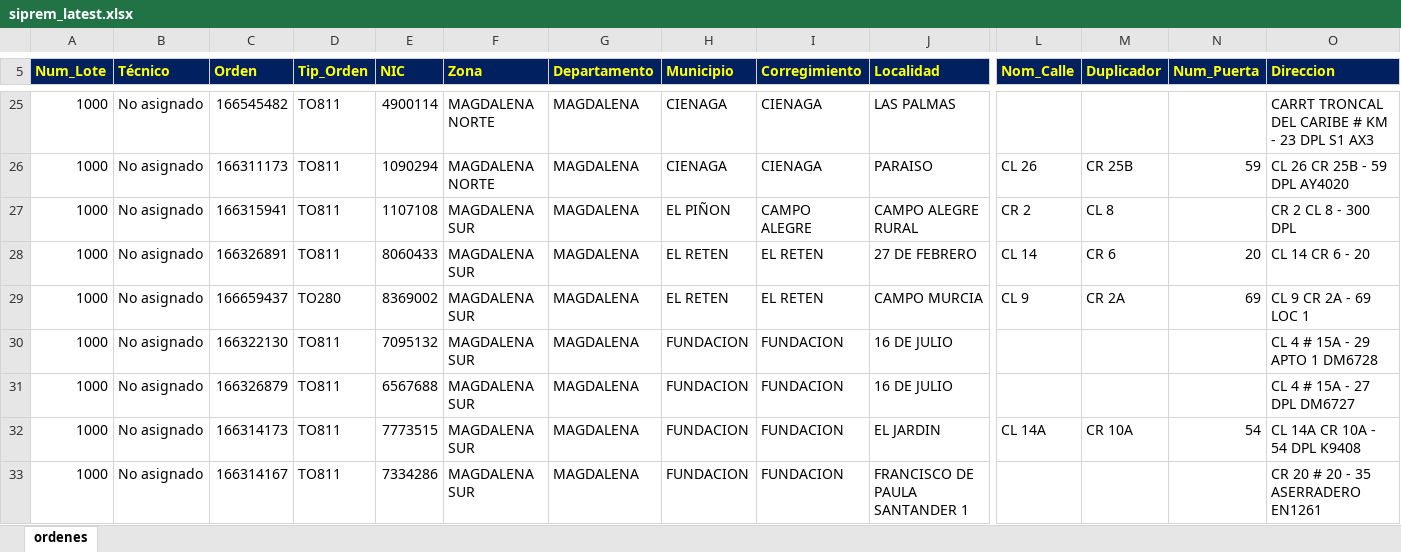
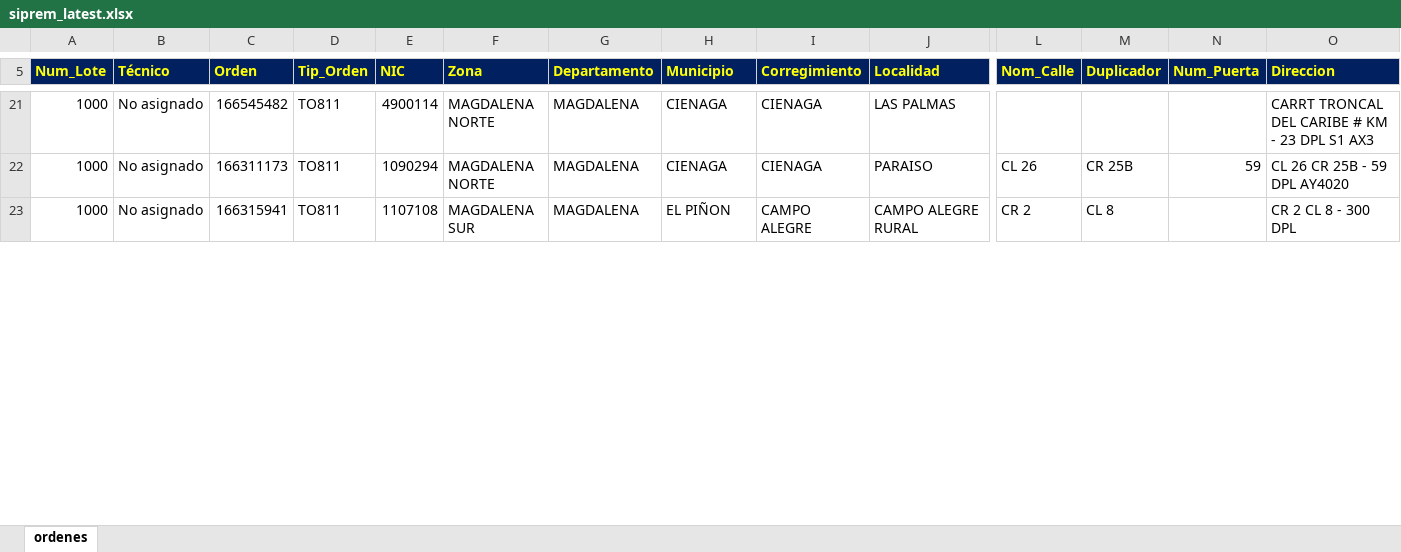
Before and after one commit to vikano27-debug/Dashboard_ING_VOA, an Excel workbook: siprem_latest.xlsx, sheet ordenes, drawn as a sheet; only a part is shown, gaps mark what is left out; values as stored, in another font and other column widths than the file's, no borders; removed rows and columns are numbered as before the commit, all else as after; rows hold the shown columns only; the diff covers the shown part only; the diff names each change by its address in the sheet, - before the commit and + after, or states it on an @@ line.

Commit message:
Actualizacion automatica SIPREM y Casuistica

```diff
--- a/siprem_latest.xlsx (sheet ordenes)
+++ b/siprem_latest.xlsx (sheet ordenes)
-row 28: 1000 | No asignado | 166326891 | TO811 | 8060433 | MAGDALENA SUR | MAGDALENA | EL RETEN | EL RETEN | 27 DE FEBRERO | CL 14 | CR 6 | 20 | CL 14 CR 6 - 20
-row 29: 1000 | No asignado | 166659437 | TO280 | 8369002 | MAGDALENA SUR | MAGDALENA | EL RETEN | EL RETEN | CAMPO MURCIA | CL 9 | CR 2A | 69 | CL 9 CR 2A - 69 LOC 1
-row 30: 1000 | No asignado | 166322130 | TO811 | 7095132 | MAGDALENA SUR | MAGDALENA | FUNDACION | FUNDACION | 16 DE JULIO |  |  |  | CL 4 # 15A - 29 APTO 1 DM6728
-row 31: 1000 | No asignado | 166326879 | TO811 | 6567688 | MAGDALENA SUR | MAGDALENA | FUNDACION | FUNDACION | 16 DE JULIO |  |  |  | CL 4 # 15A - 27 DPL DM6727
-row 32: 1000 | No asignado | 166314173 | TO811 | 7773515 | MAGDALENA SUR | MAGDALENA | FUNDACION | FUNDACION | EL JARDIN | CL 14A | CR 10A | 54 | CL 14A CR 10A - 54 DPL K9408
-row 33: 1000 | No asignado | 166314167 | TO811 | 7334286 | MAGDALENA SUR | MAGDALENA | FUNDACION | FUNDACION | FRANCISCO DE PAULA SANTANDER 1 |  |  |  | CR 20 # 20 - 35 ASERRADERO EN1261
```
Also changed, not shown: 14 added rows, 57 removed rows and 92 edited cells elsewhere in this sheet.
